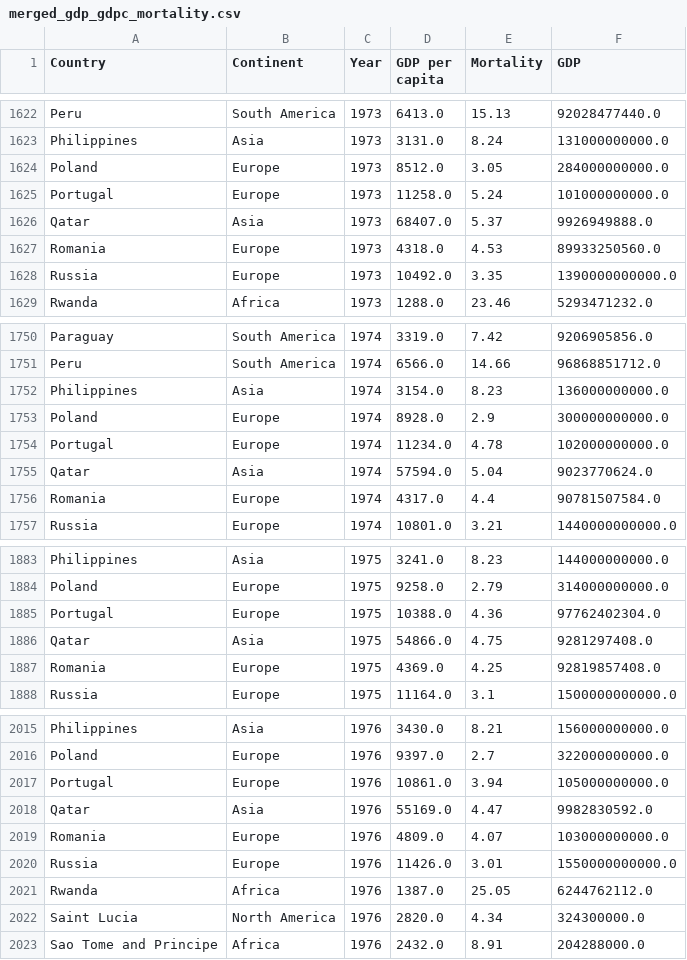
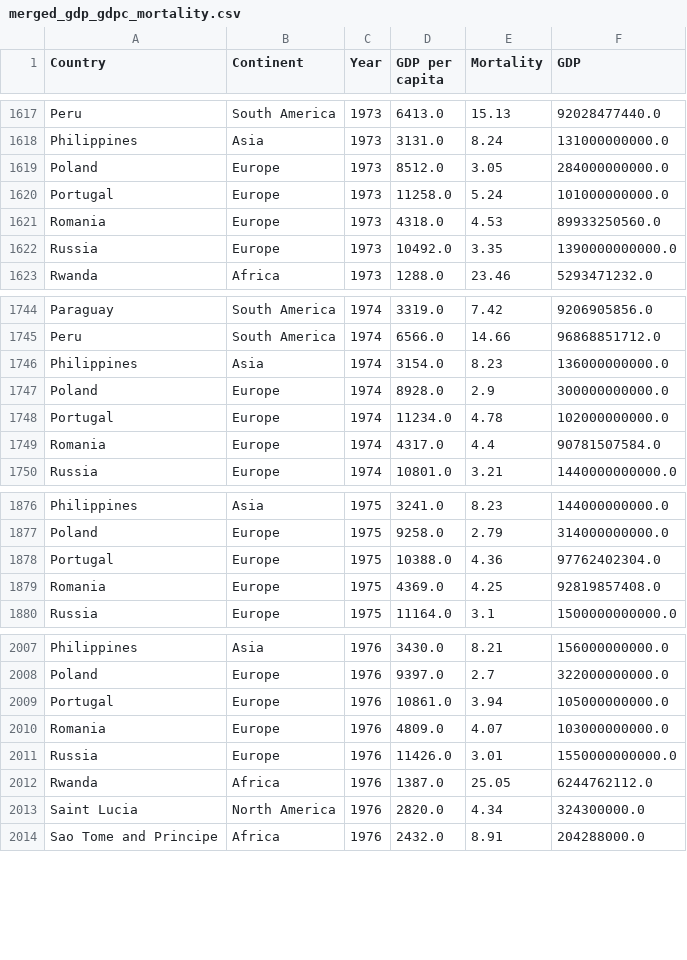
Before and after one commit to zlieberman/data-visualization-final-project, a CSV file: data/merged_gdp_gdpc_mortality.csv, drawn as a sheet; only a part is shown, gaps mark what is left out; the diff covers the shown part only; the diff names each change by its address in the sheet, - before the commit and + after, or states it on an @@ line.

```diff
--- a/data/merged_gdp_gdpc_mortality.csv
+++ b/data/merged_gdp_gdpc_mortality.csv
-row 1626: Qatar | Asia | 1973 | 68407.0 | 5.37 | 9926949888.0
-row 1755: Qatar | Asia | 1974 | 57594.0 | 5.04 | 9023770624.0
-row 1886: Qatar | Asia | 1975 | 54866.0 | 4.75 | 9281297408.0
-row 2018: Qatar | Asia | 1976 | 55169.0 | 4.47 | 9982830592.0
```
Also changed, not shown: 5 removed rows elsewhere in this file, data/visualization_inputs/globalGDPInput.csv, 2 other files.
